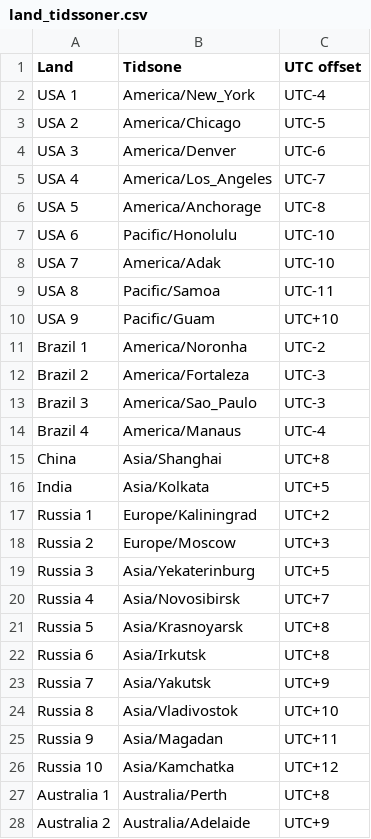
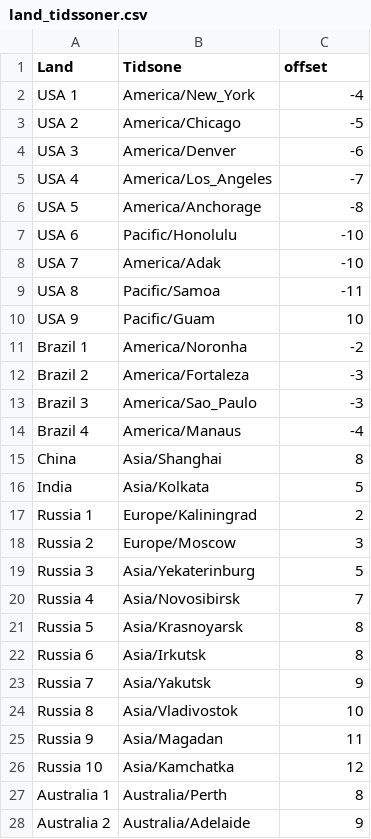
Before and after one commit to XccX72/Min_Side, a CSV file: Testing/land_tidssoner.csv, drawn as a sheet; only a part is shown; the diff covers the shown part only.

```diff
--- a/Testing/land_tidssoner.csv
+++ b/Testing/land_tidssoner.csv
@@ -1,28 +1,28 @@
-Land,Tidsone,UTC offset
-USA 1,America/New_York,UTC-4
-USA 2,America/Chicago,UTC-5
-USA 3,America/Denver,UTC-6
-USA 4,America/Los_Angeles,UTC-7
-USA 5,America/Anchorage,UTC-8
-USA 6,Pacific/Honolulu,UTC-10
-USA 7,America/Adak,UTC-10
-USA 8,Pacific/Samoa,UTC-11
-USA 9,Pacific/Guam,UTC+10
-Brazil 1,America/Noronha,UTC-2
-Brazil 2,America/Fortaleza,UTC-3
-Brazil 3,America/Sao_Paulo,UTC-3
-Brazil 4,America/Manaus,UTC-4
-China,Asia/Shanghai,UTC+8
-India,Asia/Kolkata,UTC+5
-Russia 1,Europe/Kaliningrad,UTC+2
-Russia 2,Europe/Moscow,UTC+3
-Russia 3,Asia/Yekaterinburg,UTC+5
-Russia 4,Asia/Novosibirsk,UTC+7
-Russia 5,Asia/Krasnoyarsk,UTC+8
-Russia 6,Asia/Irkutsk,UTC+8
-Russia 7,Asia/Yakutsk,UTC+9
-Russia 8,Asia/Vladivostok,UTC+10
-Russia 9,Asia/Magadan,UTC+11
-Russia 10,Asia/Kamchatka,UTC+12
-Australia 1,Australia/Perth,UTC+8
-Australia 2,Australia/Adelaide,UTC+9
+Land,Tidsone, offset
+USA 1,America/New_York,-4
+USA 2,America/Chicago,-5
+USA 3,America/Denver,-6
+USA 4,America/Los_Angeles,-7
+USA 5,America/Anchorage,-8
+USA 6,Pacific/Honolulu,-10
+USA 7,America/Adak,-10
+USA 8,Pacific/Samoa,-11
+USA 9,Pacific/Guam,10
+Brazil 1,America/Noronha,-2
+Brazil 2,America/Fortaleza,-3
+Brazil 3,America/Sao_Paulo,-3
+Brazil 4,America/Manaus,-4
+China,Asia/Shanghai,8
+India,Asia/Kolkata,5
+Russia 1,Europe/Kaliningrad,2
+Russia 2,Europe/Moscow,3
+Russia 3,Asia/Yekaterinburg,5
+Russia 4,Asia/Novosibirsk,7
+Russia 5,Asia/Krasnoyarsk,8
+Russia 6,Asia/Irkutsk,8
+Russia 7,Asia/Yakutsk,9
+Russia 8,Asia/Vladivostok,10
+Russia 9,Asia/Magadan,11
+Russia 10,Asia/Kamchatka,12
+Australia 1,Australia/Perth,8
+Australia 2,Australia/Adelaide,9
```
Also changed, not shown: 94 edited cells elsewhere in this file, 2 other files.
